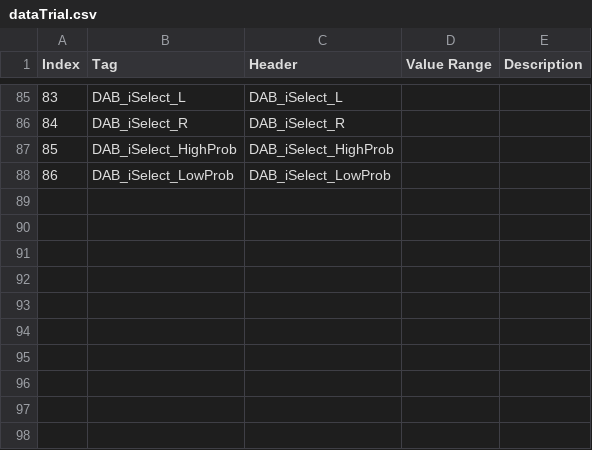
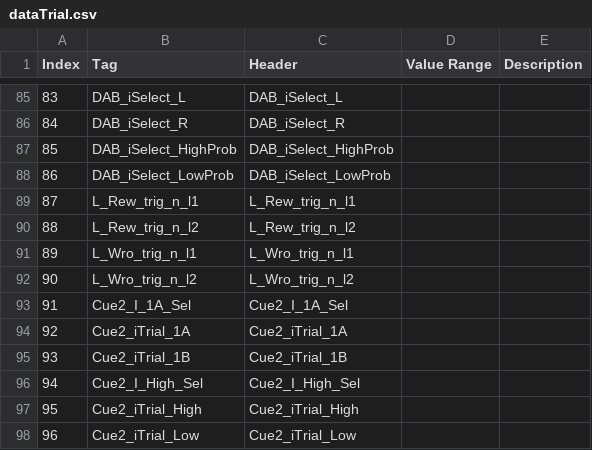
Before and after one commit to pjonak/myRIO_BRig, a CSV file: dataTrial.csv, drawn as a sheet; only a part is shown, gaps mark what is left out.

```diff
--- a/dataTrial.csv
+++ b/dataTrial.csv
@@ -88 +88,11 @@ Index,Tag,Header,Value Range,Description
 86,DAB_iSelect_LowProb,DAB_iSelect_LowProb,,
+87,L_Rew_trig_n_l1,L_Rew_trig_n_l1,,
+88,L_Rew_trig_n_l2,L_Rew_trig_n_l2,,
+89,L_Wro_trig_n_l1,L_Wro_trig_n_l1,,
+90,L_Wro_trig_n_l2,L_Wro_trig_n_l2,,
+91,Cue2_I_1A_Sel,Cue2_I_1A_Sel,,
+92,Cue2_iTrial_1A,Cue2_iTrial_1A,,
+93,Cue2_iTrial_1B,Cue2_iTrial_1B,,
+94,Cue2_I_High_Sel,Cue2_I_High_Sel,,
+95,Cue2_iTrial_High,Cue2_iTrial_High,,
+96,Cue2_iTrial_Low,Cue2_iTrial_Low,,
```
Also changed, not shown: dataBlock.csv, dataCurrent.csv, 49 other files.
